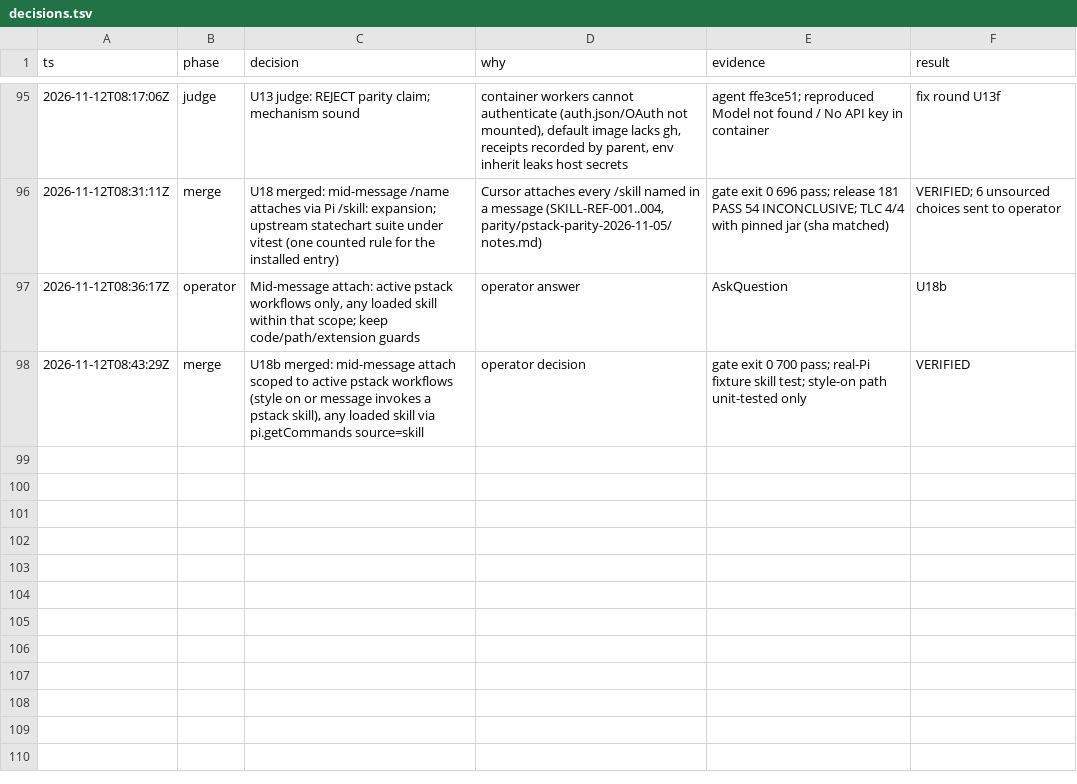
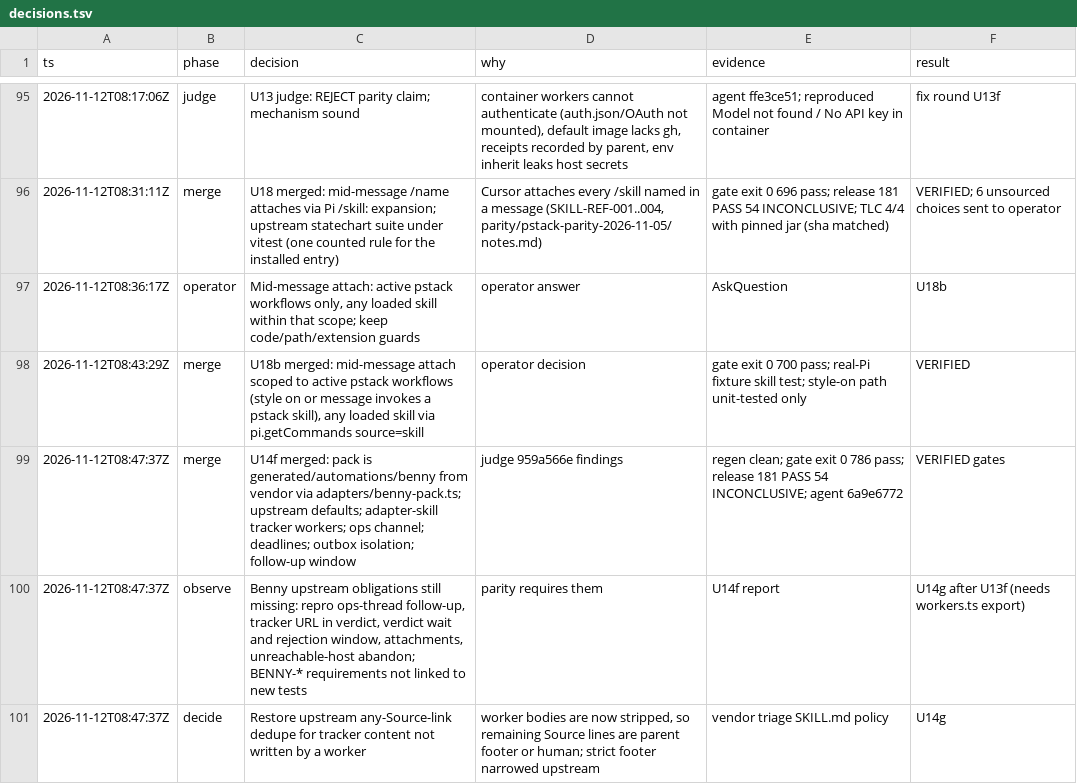
Before and after one commit to just-joshn/pi-customizations, a TSV file: parity/pi-native-tmux-2026-11-11/decisions.tsv, drawn as a sheet; only a part is shown, gaps mark what is left out; the diff names each change by its address in the sheet, - before the commit and + after, or states it on an @@ line.

Commit message:
docs(parity): log U14f merge and Benny follow-ups

```diff
--- a/parity/pi-native-tmux-2026-11-11/decisions.tsv
+++ b/parity/pi-native-tmux-2026-11-11/decisions.tsv
+row 99: 2026-11-12T08:47:37Z | merge | U14f merged: pack is generated/automations/benny from vendor via adapters/benny-pack.ts; upstream defaults; adapter-skill tracker workers; ops channel; deadlines; outbox isolation; follow-up window | judge 959a566e findings | regen clean; gate exit 0 786 pass; release 181 PASS 54 INCONCLUSIVE; agent 6a9e6772 | VERIFIED gates
+row 100: 2026-11-12T08:47:37Z | observe | Benny upstream obligations still missing: repro ops-thread follow-up, tracker URL in verdict, verdict wait and rejection window, attachments, unreachable-host abandon; BENNY-* requirements not linked to new tests | parity requires them | U14f report | U14g after U13f (needs workers.ts export)
+row 101: 2026-11-12T08:47:37Z | decide | Restore upstream any-Source-link dedupe for tracker content not written by a worker | worker bodies are now stripped, so remaining Source lines are parent footer or human; strict footer narrowed upstream | vendor triage SKILL.md policy | U14g
```
